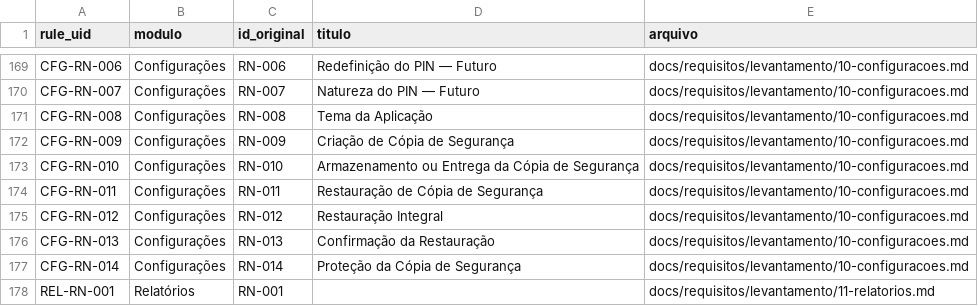
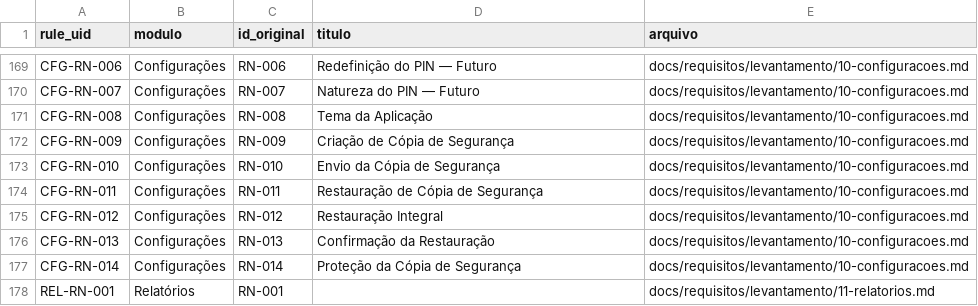
Before and after one commit to oliveiraariel/SGFP---Financeiro-Pessoal, a CSV file: docs/requisitos/levantamento/regras-de-negocio-index.csv, drawn as a sheet; only a part is shown, gaps mark what is left out.

```diff
--- a/docs/requisitos/levantamento/regras-de-negocio-index.csv
+++ b/docs/requisitos/levantamento/regras-de-negocio-index.csv
@@ -172,3 +172,3 @@ CFG-RN-008,Configurações,RN-008,Tema da Aplicação,docs/requisitos/levantamen
 CFG-RN-009,Configurações,RN-009,Criação de Cópia de Segurança,docs/requisitos/levantamento/10-configuracoes.md
-CFG-RN-010,Configurações,RN-010,Armazenamento ou Entrega da Cópia de Segurança,docs/requisitos/levantamento/10-configuracoes.md
+CFG-RN-010,Configurações,RN-010,Envio da Cópia de Segurança,docs/requisitos/levantamento/10-configuracoes.md
 CFG-RN-011,Configurações,RN-011,Restauração de Cópia de Segurança,docs/requisitos/levantamento/10-configuracoes.md
```
Also changed, not shown: docs/requisitos/srs/requisitos-index.csv, 14 other files.
